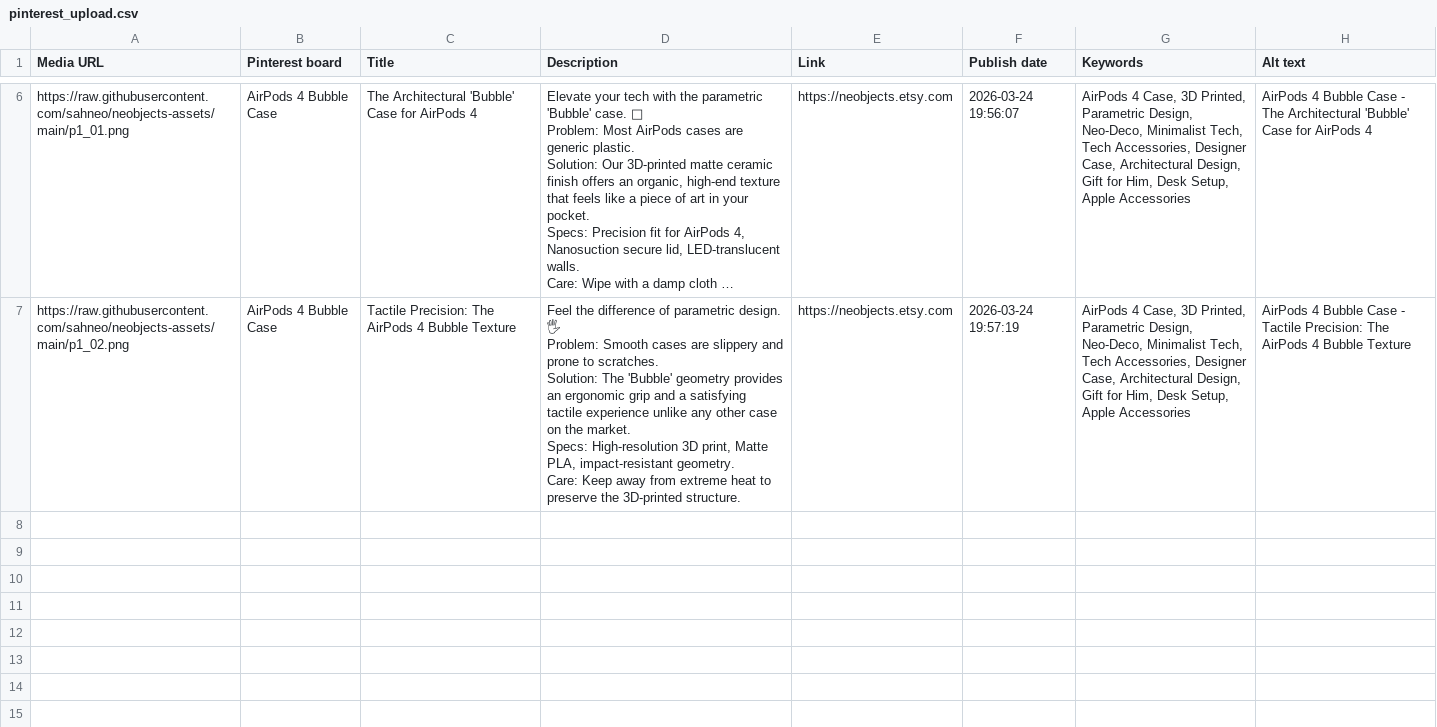
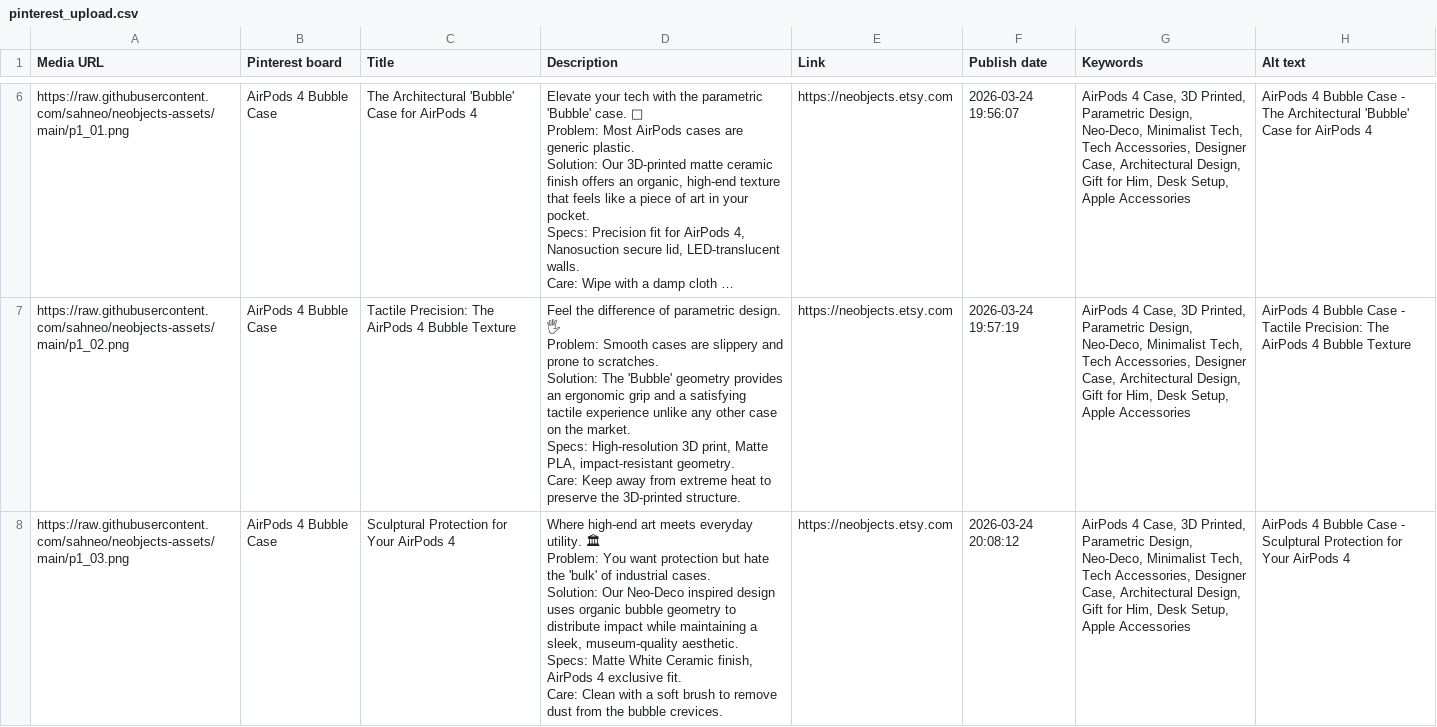
Before and after one commit to sahneo/neobjects-assets, a CSV file: pinterest_upload.csv, drawn as a sheet; only a part is shown, gaps mark what is left out; long unchanged cells end in …; ↵ is a line break in a cell; the diff names each change by its address in the sheet, - before the commit and + after, or states it on an @@ line.

Commit message:
Upload Pins: 2026-03-24 20:08

```diff
--- a/pinterest_upload.csv
+++ b/pinterest_upload.csv
+row 8: https://raw.githubusercontent.com/sahneo/neobjects-assets/main/p1_03.png | AirPods 4 Bubble Case | Sculptural Protection for Your AirPods 4 | Where high-end art meets everyday utility. 🏛 ↵ Problem: You want protection but hate the 'bulk' of industrial cases. ↵ Solution: Our Neo-Deco inspired design uses organic bubble geometry to distribute impact while maintaining a sleek, museum-quality aesthetic. ↵ Specs: Matte White Ceramic finish, AirPods 4 exclusive fit. ↵ Care: Clean with a soft brush to remove dust from the bubble crevices. | https://neobjects.etsy.com | 2026-03-24 20:08:12 | AirPods 4 Case, 3D Printed, Parametric Design, Neo-Deco, Minimalist Tech, Tech Accessories, Designer Case, Architectural Design, Gift for Him, Desk Setup, Apple Accessories | AirPods 4 Bubble Case - Sculptural Protection for Your AirPods 4
```
Also changed, not shown: 1 other file.
